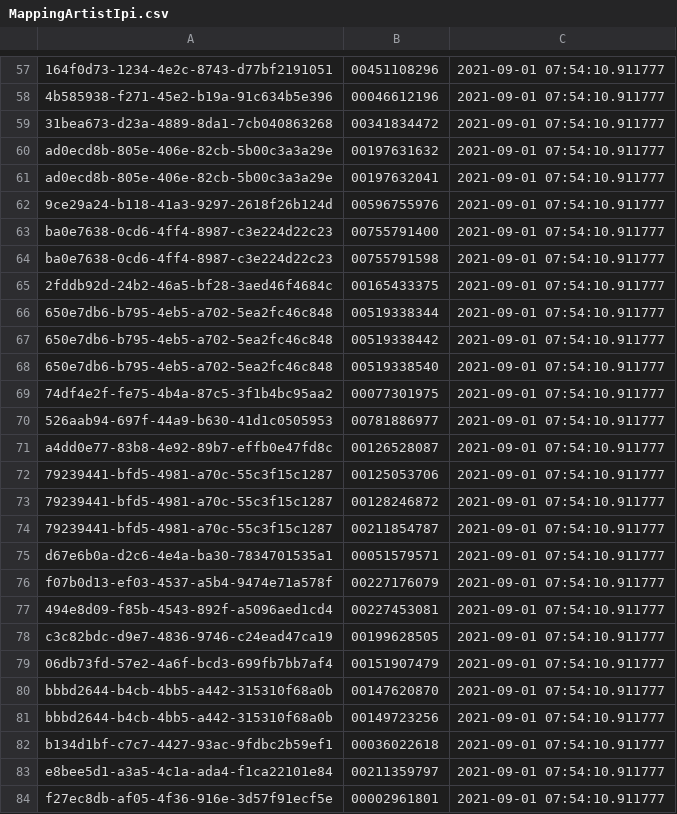
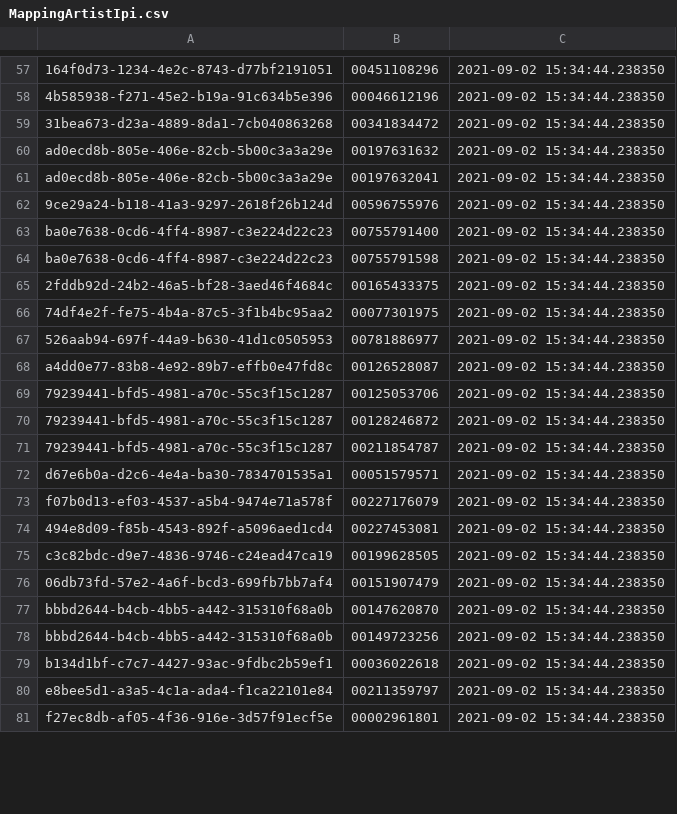
Before and after one commit to jackcballinger/music_task, a CSV file: outputs/exercise_3_artist_recording_universe/MappingArtistIpi.csv, drawn as a sheet; only a part is shown, gaps mark what is left out; removed rows and columns are numbered as before the commit, all else as after; the diff covers the shown part only; the diff names each change by its address in the sheet, - before the commit and + after, or states it on an @@ line.

```diff
--- a/outputs/exercise_3_artist_recording_universe/MappingArtistIpi.csv
+++ b/outputs/exercise_3_artist_recording_universe/MappingArtistIpi.csv
-C57:C65: 2021-09-01 07:54:10.911777
+C57:C65: 2021-09-02 15:34:44.238350
-row 66: 650e7db6-b795-4eb5-a702-5ea2fc46c848 | 00519338344 | 2021-09-01 07:54:10.911777
-row 67: 650e7db6-b795-4eb5-a702-5ea2fc46c848 | 00519338442 | 2021-09-01 07:54:10.911777
-row 68: 650e7db6-b795-4eb5-a702-5ea2fc46c848 | 00519338540 | 2021-09-01 07:54:10.911777
-C66:C81: 2021-09-01 07:54:10.911777
+C66:C81: 2021-09-02 15:34:44.238350
```
Also changed, not shown: 3 added rows, 3 removed rows and 101 edited cells elsewhere in this file, outputs/exercise_3_artist_recording_universe/DimArea.csv, outputs/exercise_3_artist_recording_universe/DimArtist.csv, 53 other files.
